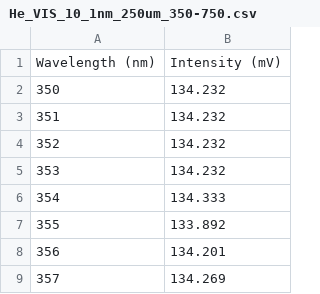
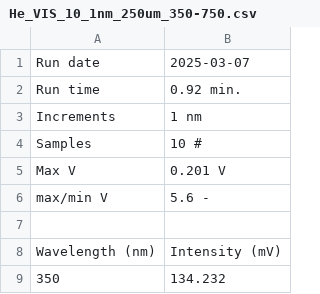
Before and after one commit to MrJeremyFisher/TeX, a CSV file: PHYS 2610H/Lab 3/He/He_VIS_10_1nm_250um_350-750.csv, drawn as a sheet; only a part is shown; the shorter side is filled out with more unchanged rows.

```diff
--- a/PHYS 2610H/Lab 3/He/He_VIS_10_1nm_250um_350-750.csv
+++ b/PHYS 2610H/Lab 3/He/He_VIS_10_1nm_250um_350-750.csv
@@ -1 +1,8 @@
+Run date,2025-03-07
+Run time,0.92 min.
+Increments,1 nm
+Samples,10 #
+Max V,0.201 V
+max/min V,5.6 -
+
 Wavelength (nm),Intensity (mV)
```
Also changed, not shown: PHYS 2610H/Lab 3/He/He_VIS_100_0.05nm_50_10um.csv, PHYS 2610H/Lab 3/He/He_VIS_100_0.1nm_250um_350-750.csv, 5 other files.
